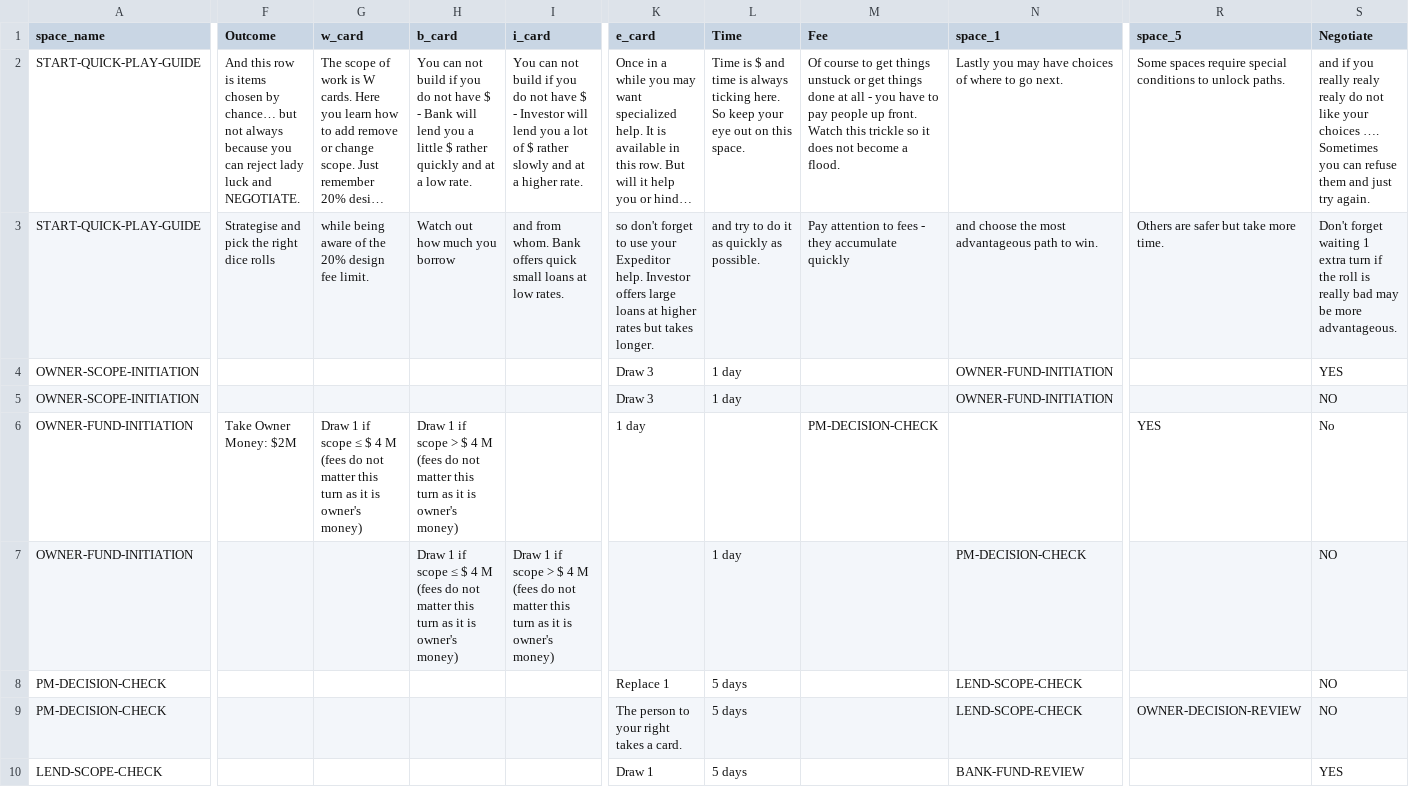
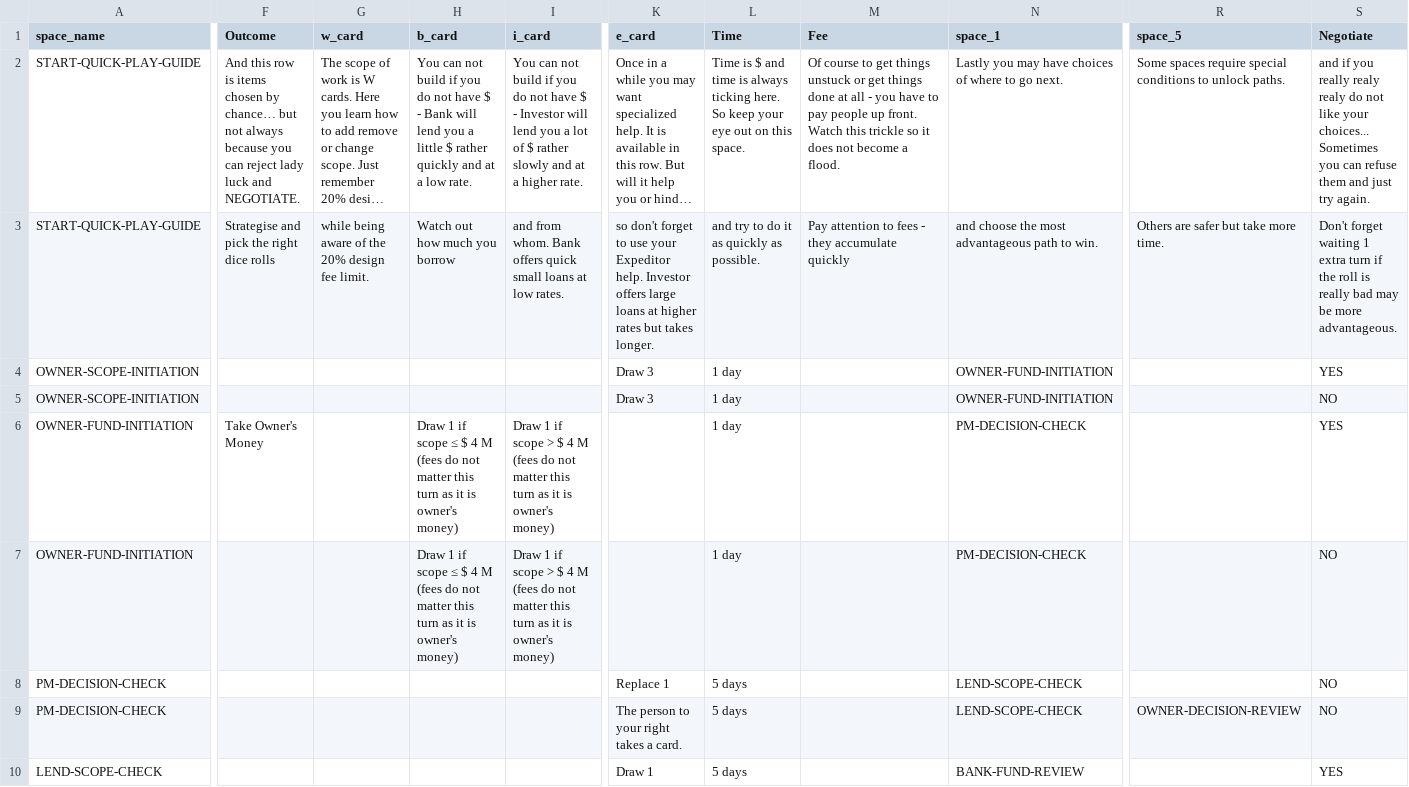
Before and after one commit to tomaszsb/code2026, a CSV file: data/Spaces.csv, drawn as a sheet; only a part is shown, gaps mark what is left out; long unchanged cells end in …; the diff covers the shown part only; the diff names each change by its address in the sheet, - before the commit and + after, or states it on an @@ line.

```diff
--- a/data/Spaces.csv
+++ b/data/Spaces.csv
-S2 (Negotiate): …like your choices …. Sometimes you…
+S2 (Negotiate): …like your choices... Sometimes you…
-F6 (Outcome): Take Owner Money: $2M
+F6 (Outcome): Take Owner's Money
-G6 (w_card): Draw 1 if scope ≤ $ 4 M (fees do not matter this turn as it is owner's money)
+G6 (w_card): (empty)
-H6 (b_card): …if scope > $ 4…
+H6 (b_card): …if scope ≤ $ 4…
-I6 (i_card): (empty)
+I6 (i_card): Draw 1 if scope > $ 4 M (fees do not matter this turn as it is owner's money)
-K6 (e_card): 1 day
+K6 (e_card): (empty)
-L6 (Time): (empty)
+L6 (Time): 1 day
-M6 (Fee): PM-DECISION-CHECK
+M6 (Fee): (empty)
-N6 (space_1): (empty)
+N6 (space_1): PM-DECISION-CHECK
-R6 (space_5): YES
+R6 (space_5): (empty)
-S6 (Negotiate): No
+S6 (Negotiate): YES
```
Also changed, not shown: 2 edited cells elsewhere in this file, 3 other files.
